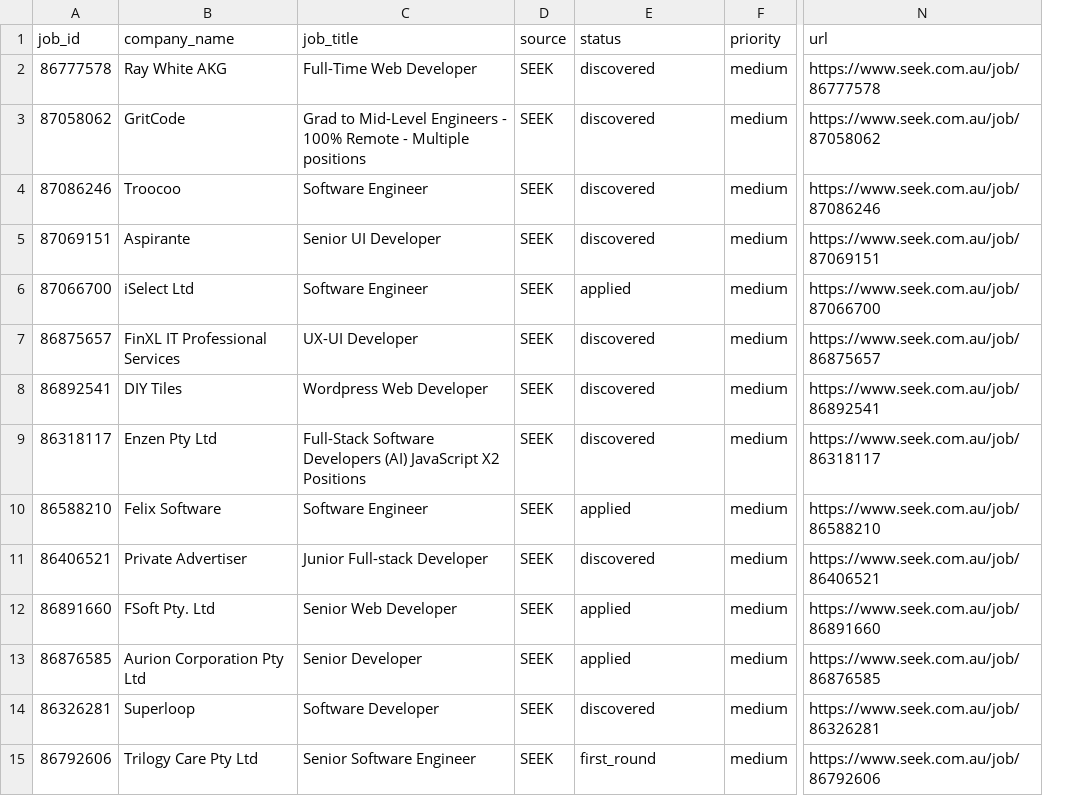
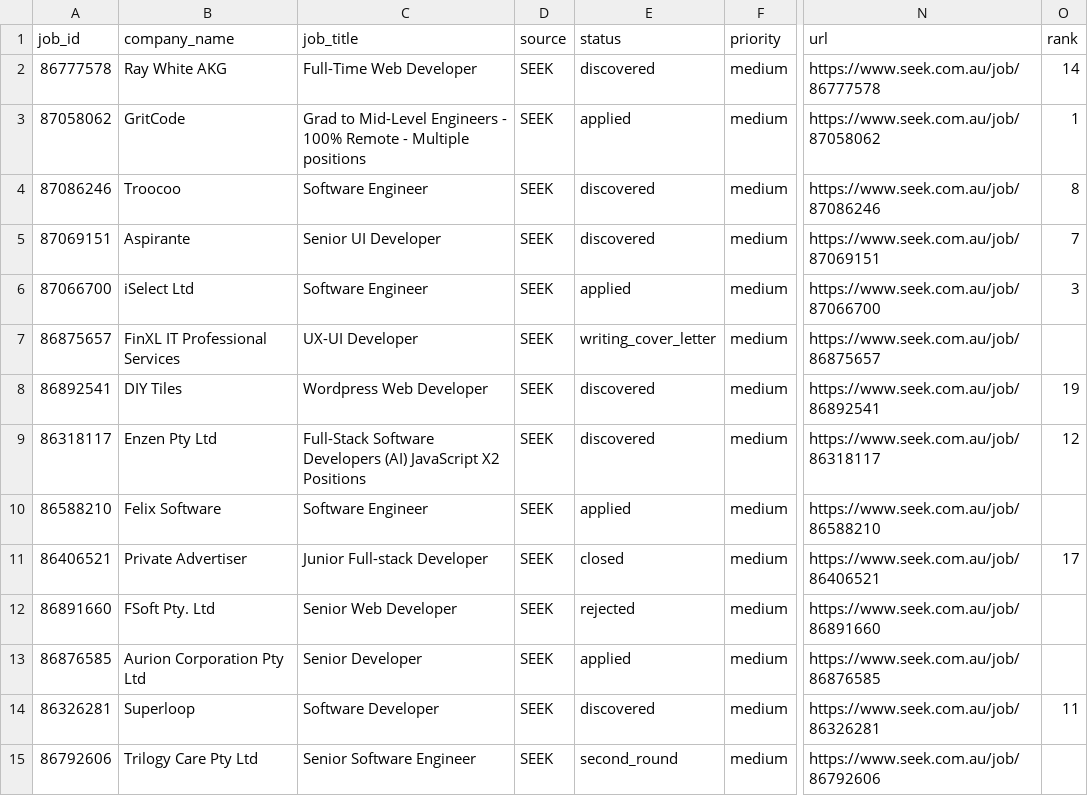
Before and after one commit to ColeMorton/applyr, a CSV file: data/raw/advertisements.csv, drawn as a sheet; only a part is shown, gaps mark what is left out; the diff covers the shown part only; the diff names each change by its address in the sheet, - before the commit and + after, or states it on an @@ line.

```diff
--- a/data/raw/advertisements.csv
+++ b/data/raw/advertisements.csv
+column O (rank), rows 2-14: 14 | 1 | 8 | 7 | 3 |  | 19 | 12 |  | 17 |  |  | 11
-E3 (status): discovered
+E3 (status): applied
-E7 (status): discovered
+E7 (status): writing_cover_letter
-E11 (status): discovered
+E11 (status): closed
-E12 (status): applied
+E12 (status): rejected
-E15 (status): first_round
+E15 (status): second_round
```
Also changed, not shown: 8 added rows, 1 removed row and 4 edited cells elsewhere in this file, 47 other files.
